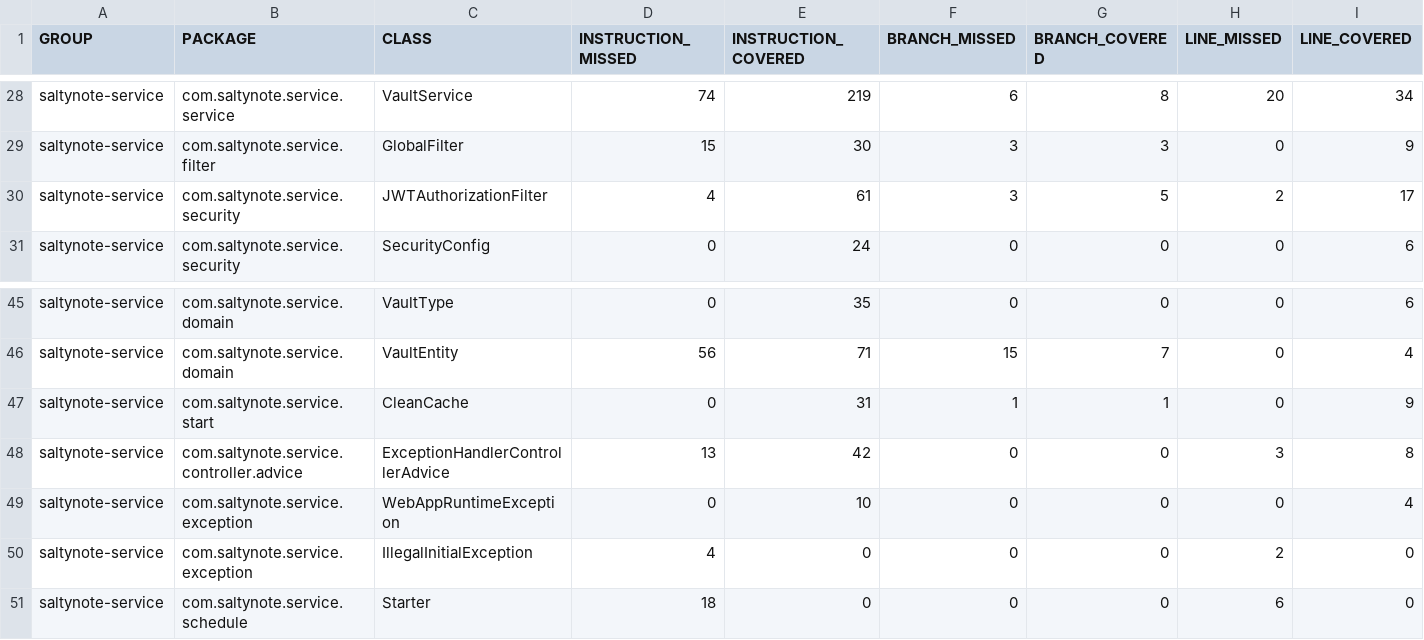
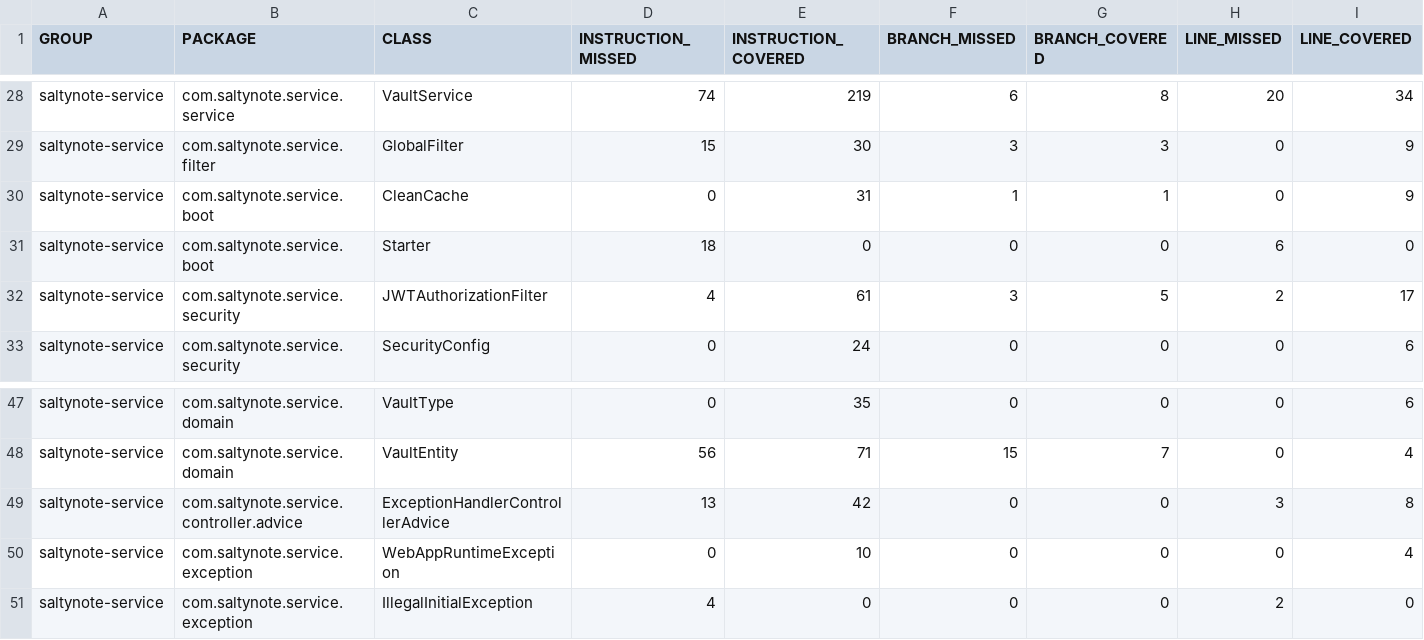
Before and after one commit to SaltyNote/saltynote-service, a CSV file: jacoco/jacoco.csv, drawn as a sheet; only a part is shown, gaps mark what is left out; removed rows and columns are numbered as before the commit, all else as after; rows hold the shown columns only; the diff names each change by its address in the sheet, - before the commit and + after, or states it on an @@ line.

```diff
--- a/jacoco/jacoco.csv
+++ b/jacoco/jacoco.csv
+row 30: saltynote-service | com.saltynote.service.boot | CleanCache | 0 | 31 | 1 | 1 | 0 | 9
+row 31: saltynote-service | com.saltynote.service.boot | Starter | 18 | 0 | 0 | 0 | 6 | 0
-row 47: saltynote-service | com.saltynote.service.start | CleanCache | 0 | 31 | 1 | 1 | 0 | 9
-row 51: saltynote-service | com.saltynote.service.schedule | Starter | 18 | 0 | 0 | 0 | 6 | 0
```
Also changed, not shown: 16 other files.
